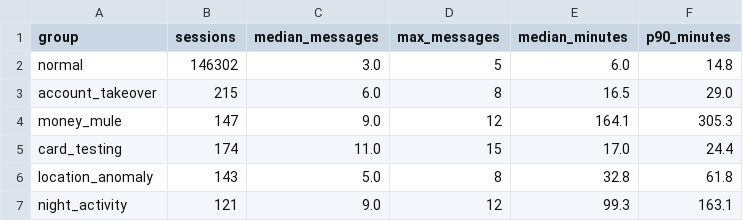
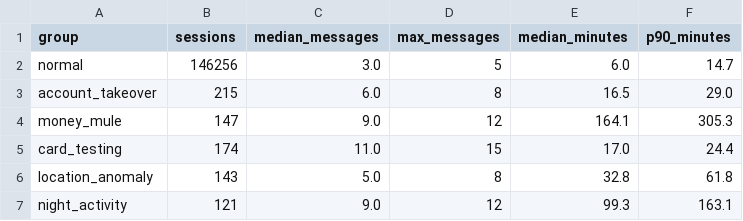
Before and after one commit to MingyangHan-1021/DSAN6000-Project, a CSV file: eda/output/C4_session_summary.csv, drawn as a sheet.

```diff
--- a/eda/output/C4_session_summary.csv
+++ b/eda/output/C4_session_summary.csv
@@ -1,3 +1,3 @@
 group,sessions,median_messages,max_messages,median_minutes,p90_minutes
-normal,146302,3.0,5,6.0,14.8
+normal,146256,3.0,5,6.0,14.7
 account_takeover,215,6.0,8,16.5,29.0
```
Also changed, not shown: eda/output/C1_daily.csv, eda/output/C1_persona_summary.csv, 19 other files.
